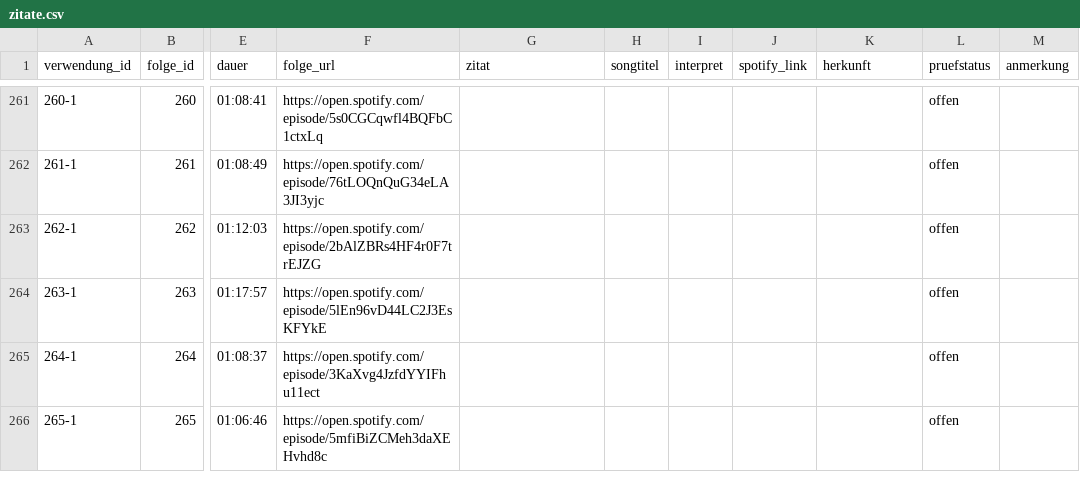
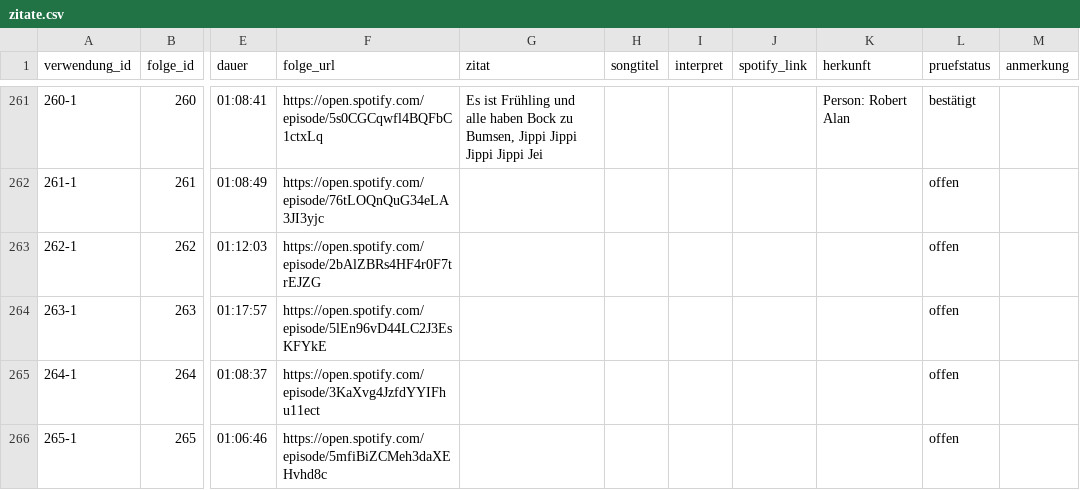
Before and after one commit to crorry-dev/GemischtesHack, a CSV file: data/zitate.csv, drawn as a sheet; only a part is shown, gaps mark what is left out; the diff covers the shown part only; the diff names each change by its address in the sheet, - before the commit and + after, or states it on an @@ line.

```diff
--- a/data/zitate.csv
+++ b/data/zitate.csv
-G261 (zitat): (empty)
+G261 (zitat): Es ist Frühling und alle haben Bock zu Bumsen, Jippi Jippi Jippi Jippi Jei
-K261 (herkunft): (empty)
+K261 (herkunft): Person: Robert Alan
-L261 (pruefstatus): offen
+L261 (pruefstatus): bestätigt
```
Also changed, not shown: 83 edited cells elsewhere in this file.
